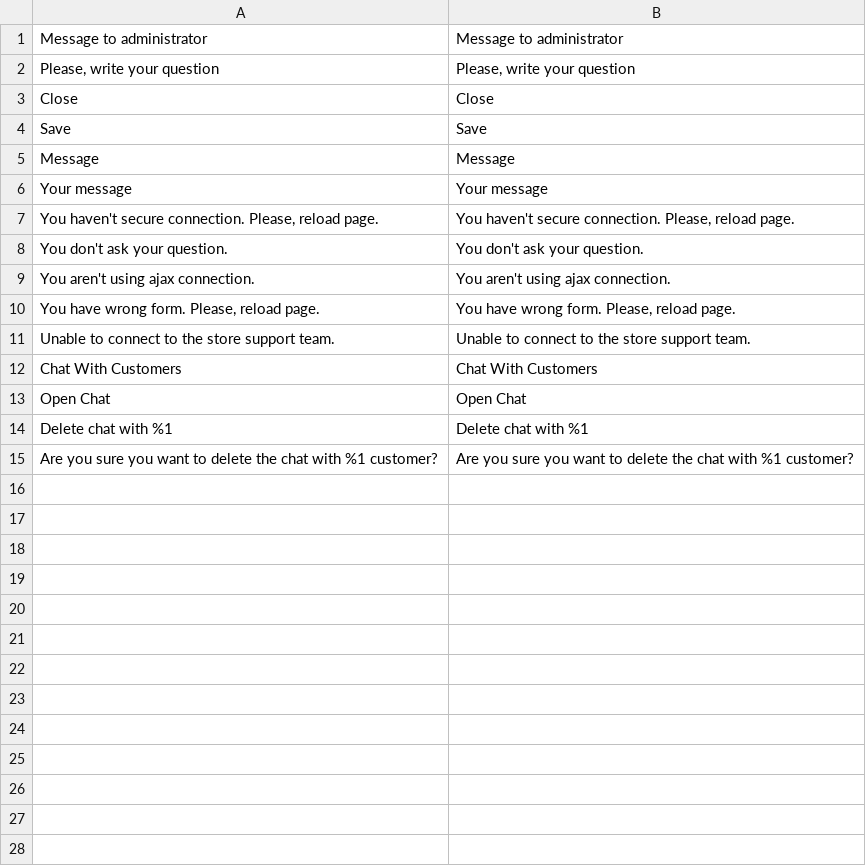
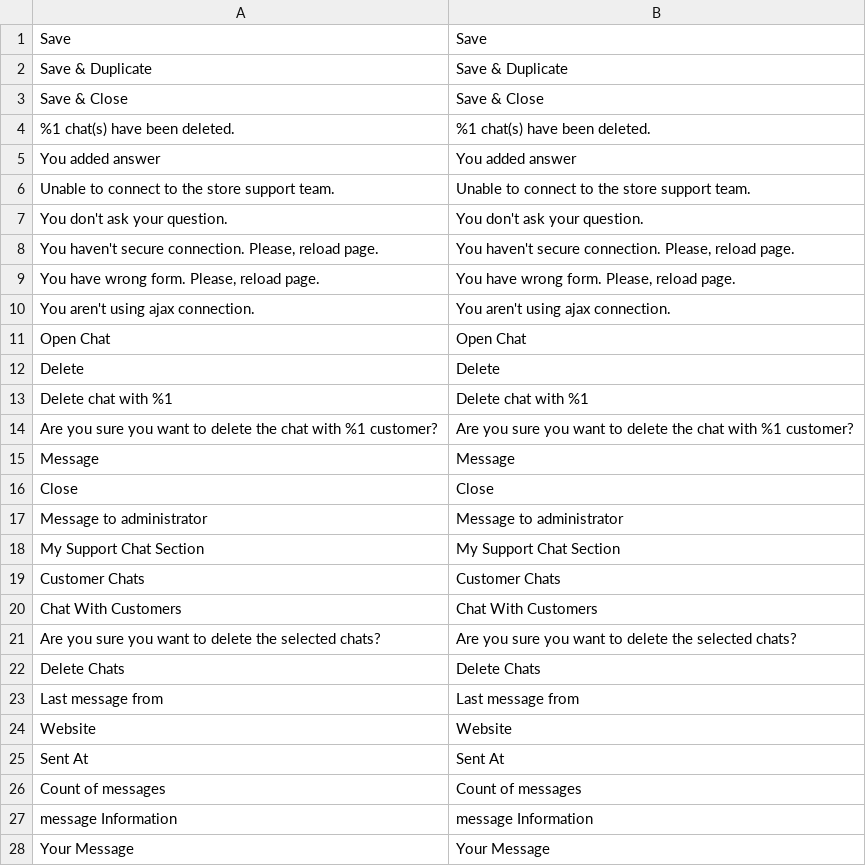
Before and after one commit to mykhailok-dv/mykhailok-2.3.2, a CSV file: app/code/Mykhailok/SupportChat/i18n/en_US.csv, drawn as a sheet; only a part is shown; the diff covers the shown part only.

```diff
--- a/app/code/Mykhailok/SupportChat/i18n/en_US.csv
+++ b/app/code/Mykhailok/SupportChat/i18n/en_US.csv
@@ -1,3 +0,0 @@
-"Message to administrator","Message to administrator"
-"Please, write your question", "Please, write your question"
-"Close", "Close"
@@ -5,2 +2,6 @@
-"Message", "Message"
-"Your message", "Your message"
+"Save & Duplicate","Save & Duplicate"
+"Save & Close","Save & Close"
+"%1 chat(s) have been deleted.","%1 chat(s) have been deleted."
+"You added answer","You added answer"
+"Unable to connect to the store support team.","Unable to connect to the store support team."
+"You don't ask your question.","You don't ask your question."
@@ -8 +9 @@
-"You don't ask your question.", "You don't ask your question."
+"You have wrong form. Please, reload page.","You have wrong form. Please, reload page."
@@ -10,3 +10,0 @@
-"You have wrong form. Please, reload page.", "You have wrong form. Please, reload page."
-"Unable to connect to the store support team.", "Unable to connect to the store support team."
-"Chat With Customers", "Chat With Customers"
@@ -13,0 +12 @@
+Delete,Delete
@@ -15 +14,15 @@
 "Are you sure you want to delete the chat with %1 customer?","Are you sure you want to delete the chat with %1 customer?"
+Message,Message
+Close,Close
+"Message to administrator","Message to administrator"
+"My Support Chat Section","My Support Chat Section"
+"Customer Chats","Customer Chats"
+"Chat With Customers","Chat With Customers"
+"Are you sure you want to delete the selected chats?","Are you sure you want to delete the selected chats?"
+"Delete Chats","Delete Chats"
+"Last message from","Last message from"
+Website,Website
+"Sent At","Sent At"
+"Count of messages","Count of messages"
+"message Information","message Information"
+"Your Message","Your Message"
```
Also changed, not shown: 2 added rows elsewhere in this file, 34 other files.
